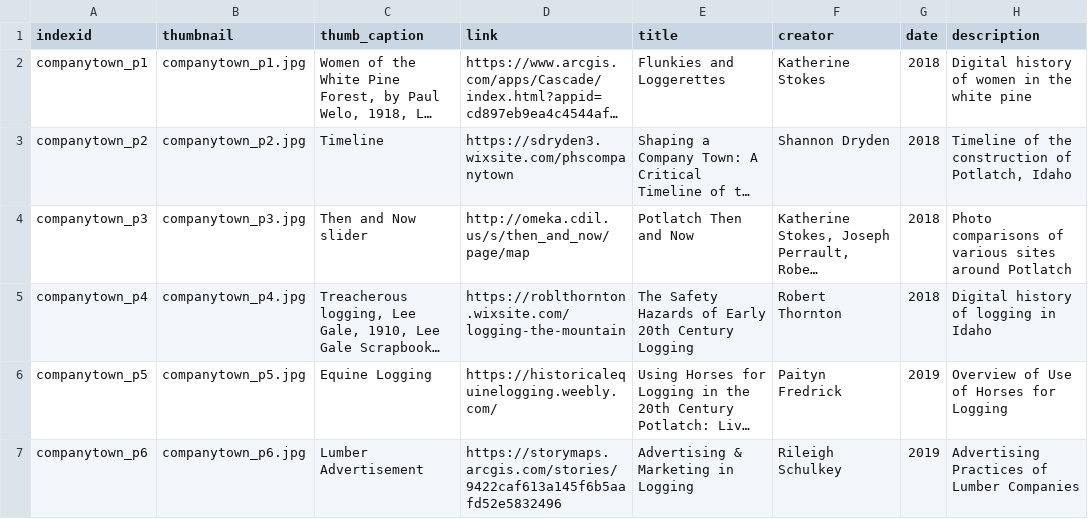
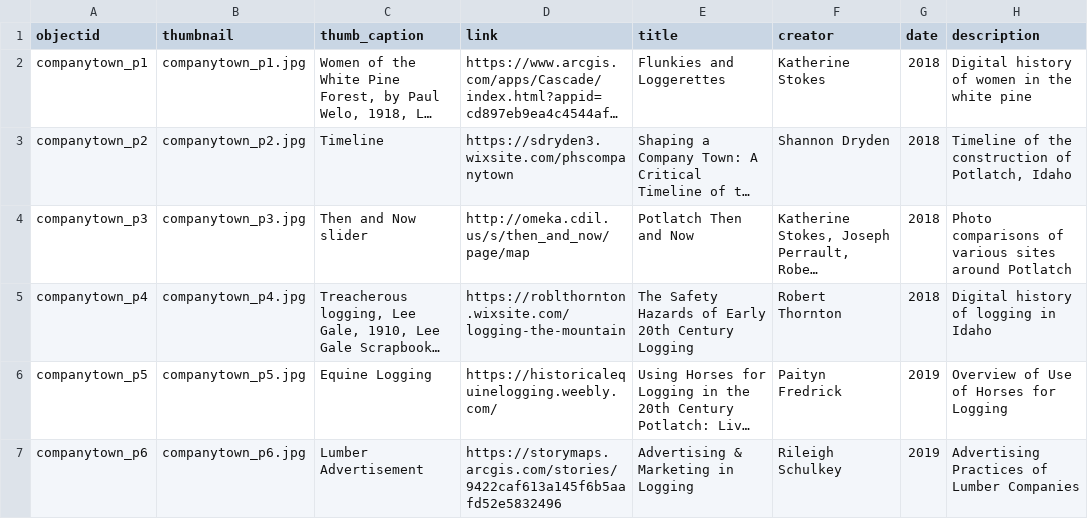
Before and after one commit to CompanyTownLegacy/CompanyTownLegacy.github.io, a CSV file: _data/companytownlegacy_projects.csv, drawn as a sheet; only a part is shown; long unchanged cells end in …; the diff names each change by its address in the sheet, - before the commit and + after, or states it on an @@ line.

Commit message:
tweak projects layout

```diff
--- a/_data/companytownlegacy_projects.csv
+++ b/_data/companytownlegacy_projects.csv
-A1: indexid
+A1: objectid
```
Also changed, not shown: 3 other files.
